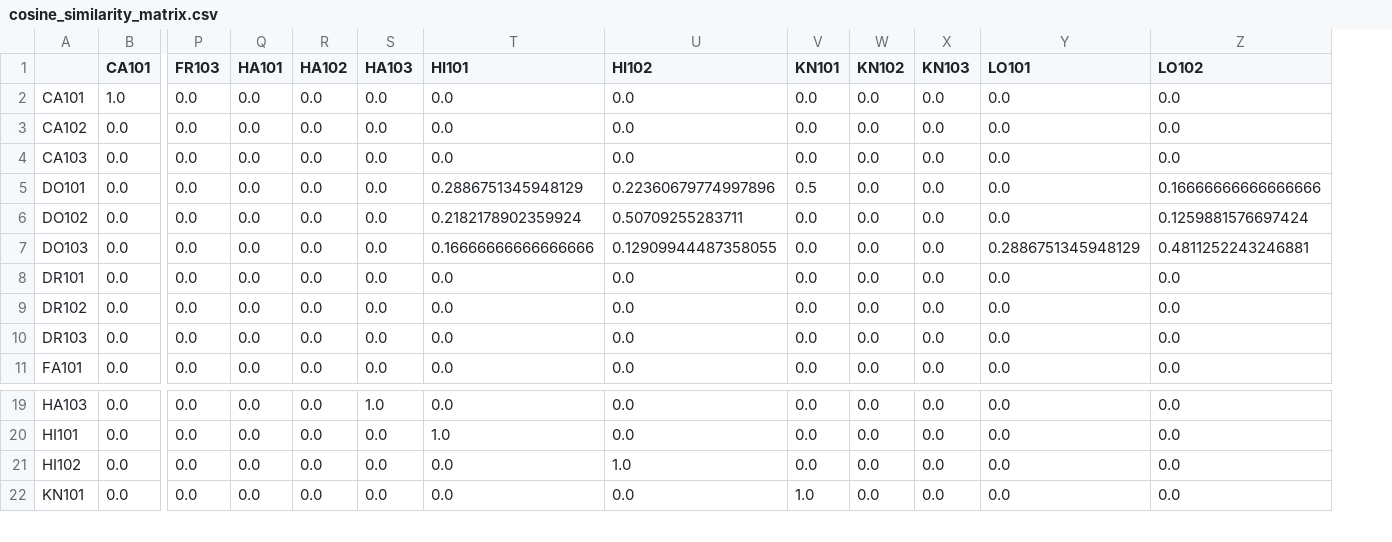
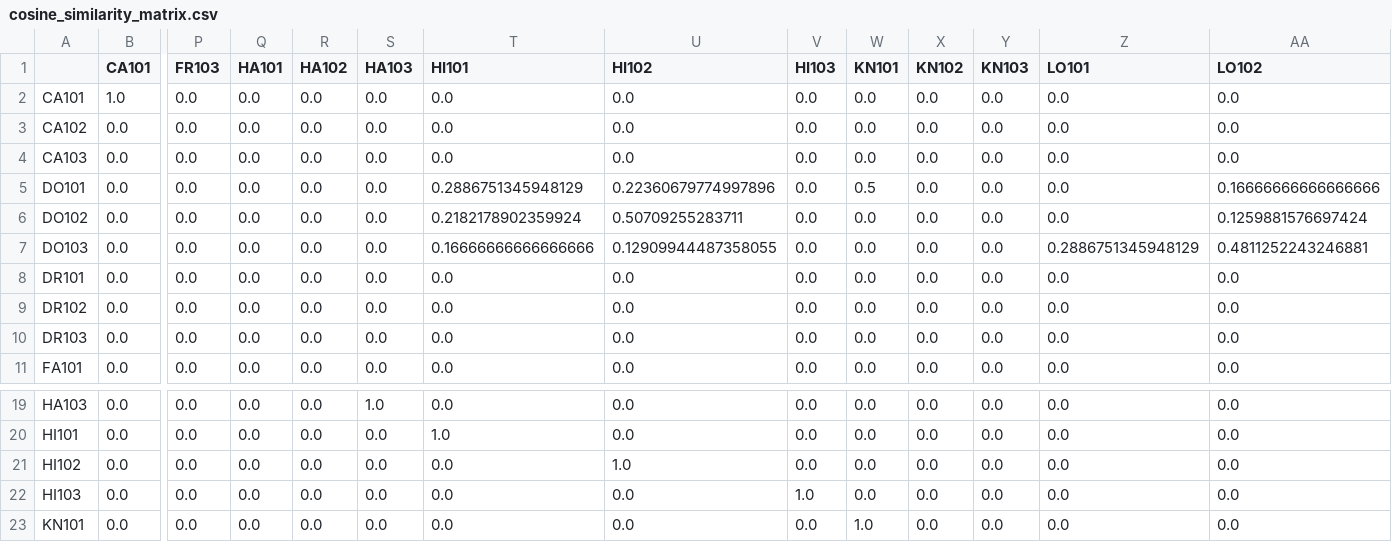
Before and after one commit to chideraidabor/recommendation_system, a CSV file: scripts/cosine_similarity_matrix.csv, drawn as a sheet; only a part is shown, gaps mark what is left out; rows hold the shown columns only; the diff names each change by its address in the sheet, - before the commit and + after, or states it on an @@ line.

```diff
--- a/scripts/cosine_similarity_matrix.csv
+++ b/scripts/cosine_similarity_matrix.csv
+column V (HI103), rows 2-11: all 0.0; rows 19-21: all 0.0; row 23: 0.0
+row 22: HI103 | 0.0 | 0.0 | 0.0 | 0.0 | 0.0 | 0.0 | 0.0 | 1.0 | 0.0 | 0.0 | 0.0 | 0.0 | 0.0
```
Also changed, not shown: scripts/co_occurrence_matrix_filtered.csv, scripts/co_occurrence_matrix_raw.csv, 14 other files.
